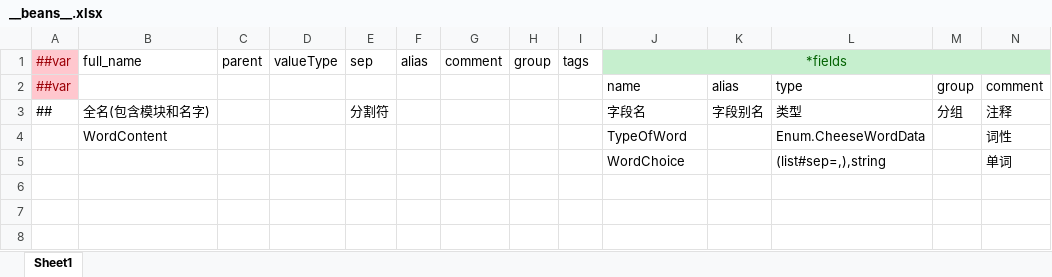
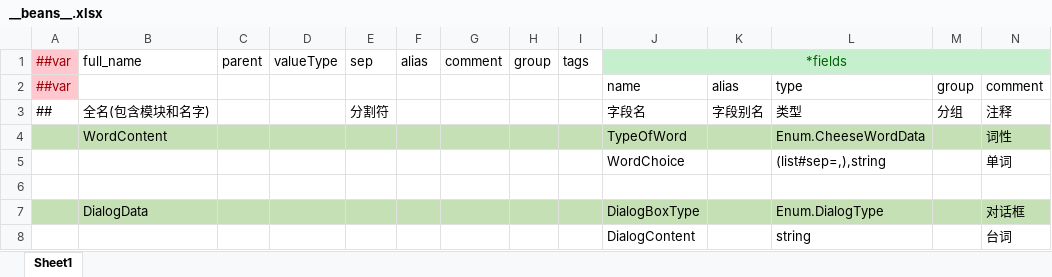
Before and after one commit to mazui3/GGJ2026, an Excel workbook: XmlData/Datas/__beans__.xlsx, sheet Sheet1, drawn as a sheet; only a part is shown; values as stored, in another font and other column widths than the file's, no borders; rows hold the shown columns only; the diff covers the shown part only; the diff names each change by its address in the sheet, - before the commit and + after, or states it on an @@ line.

```diff
--- a/XmlData/Datas/__beans__.xlsx (sheet Sheet1)
+++ b/XmlData/Datas/__beans__.xlsx (sheet Sheet1)
-A4:N4 fill: none
+A4:N4 fill: #C5E0B4
+row 6: (empty)
+row 7:  | DialogData |  |  |  |  |  |  |  | DialogBoxType |  | Enum.DialogType |  | 对话框
+row 8:  |  |  |  |  |  |  |  |  | DialogContent |  | string |  | 台词
```
Also changed, not shown: cell formats elsewhere in this sheet, XmlData/Datas/__enums__.xlsx, XmlData/Datas/__tables__.xlsx, 44 other files.
